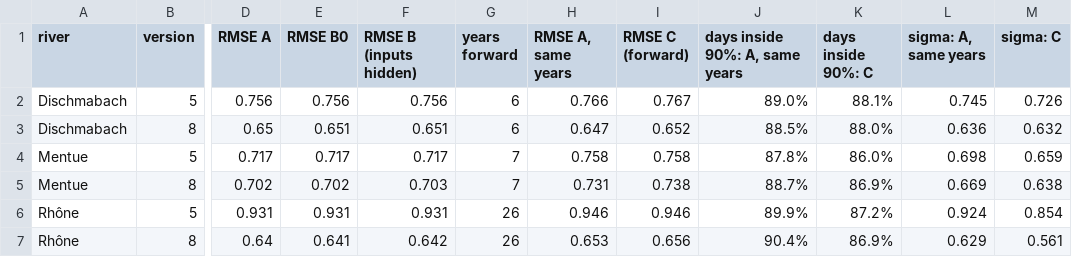
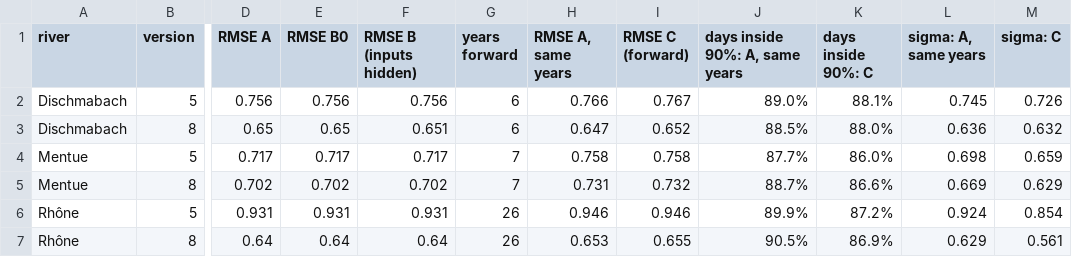
Before and after one commit to LukeAFullard/pyair2stream, a CSV file: validation/results/V12_2.csv, drawn as a sheet; only a part is shown, gaps mark what is left out; the diff names each change by its address in the sheet, - before the commit and + after, or states it on an @@ line.

```diff
--- a/validation/results/V12_2.csv
+++ b/validation/results/V12_2.csv
-E3 (RMSE B0): 0.651
+E3 (RMSE B0): 0.65
-J4 (days inside 90%: A, same years): 87.8%
+J4 (days inside 90%: A, same years): 87.7%
-F5 (RMSE B (inputs hidden)): 0.703
+F5 (RMSE B (inputs hidden)): 0.702
-I5 (RMSE C (forward)): 0.738
+I5 (RMSE C (forward)): 0.732
-K5 (days inside 90%: C): 86.9%
+K5 (days inside 90%: C): 86.6%
-M5 (sigma: C): 0.638
+M5 (sigma: C): 0.629
-E7 (RMSE B0): 0.641
+E7 (RMSE B0): 0.64
-F7 (RMSE B (inputs hidden)): 0.642
+F7 (RMSE B (inputs hidden)): 0.64
-I7 (RMSE C (forward)): 0.656
+I7 (RMSE C (forward)): 0.655
-J7 (days inside 90%: A, same years): 90.4%
+J7 (days inside 90%: A, same years): 90.5%
```
Also changed, not shown: validation/results/V12_1.csv, validation/results/V12_3.csv, 11 other files.
